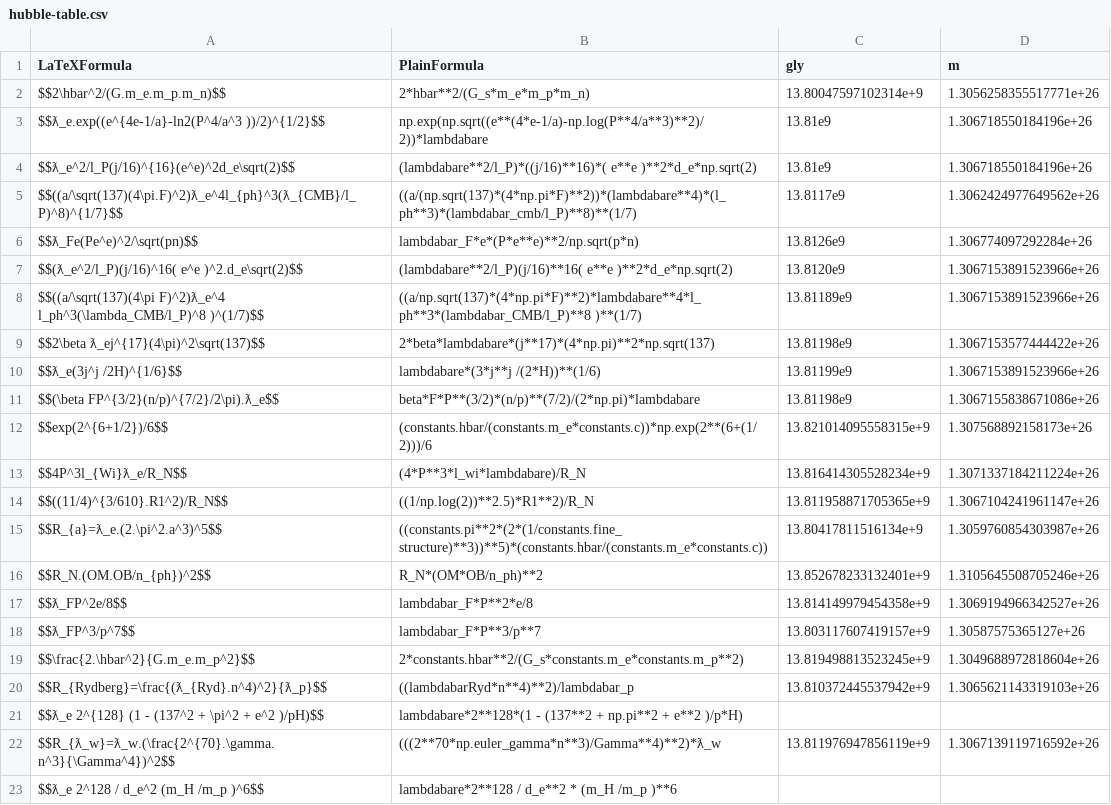
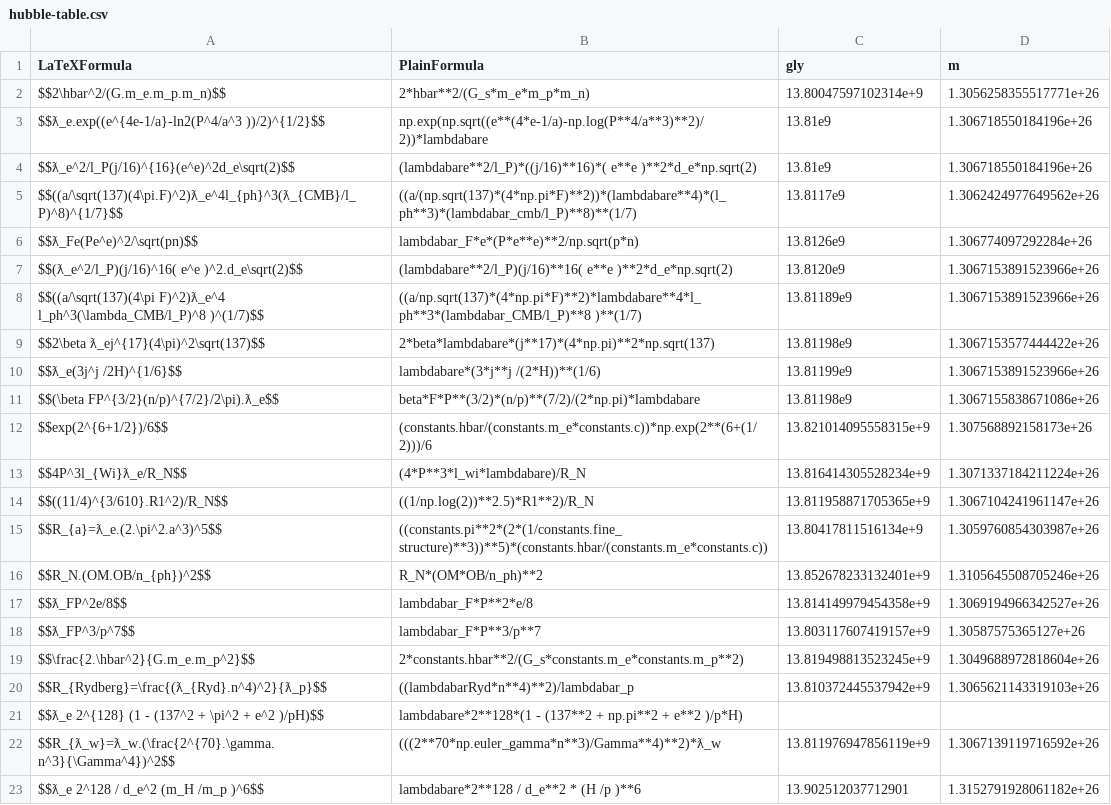
Before and after one commit to LaGuer/hubble-table, a CSV file: hubble-table.csv, drawn as a sheet.

Commit message:
Update hubble-table.csv

```diff
--- a/hubble-table.csv
+++ b/hubble-table.csv
@@ -22,2 +22,2 @@ $$ƛ_e 2^{128} (1 - (137^2 + \pi^2 + e^2 )/pH)$$, lambdabare*2**128*(1 - (137**2
 $$R_{ƛ_w}=ƛ_w.(\frac{2^{70}.\gamma.n^3}{\Gamma^4})^2$$, (((2**70*np.euler_gamma*n**3)/Gamma**4)**2)*ƛ_w, 13.811976947856119e+9, 1.3067139119716592e+26
-$$ƛ_e 2^128 / d_e^2 (m_H /m_p )^6$$, lambdabare*2**128 / d_e**2 * (m_H /m_p )**6, ,
+$$ƛ_e 2^128 / d_e^2 (m_H /m_p )^6$$, lambdabare*2**128 / d_e**2 * (H /p )**6, 13.902512037712901, 1.3152791928061182e+26
```
